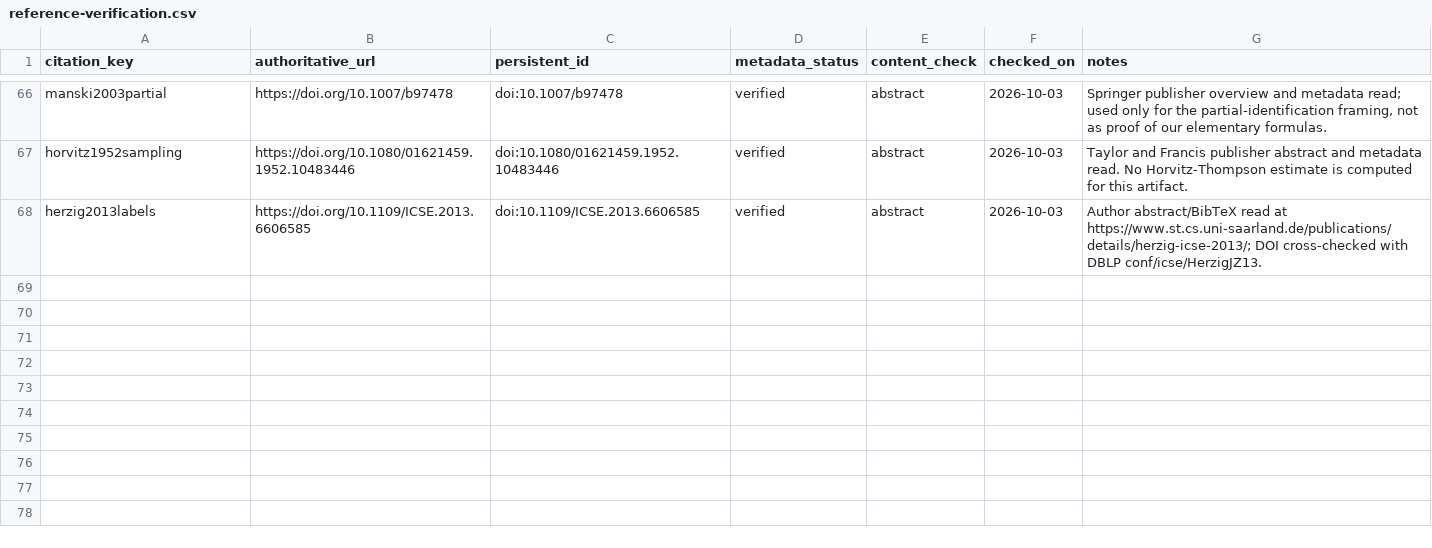
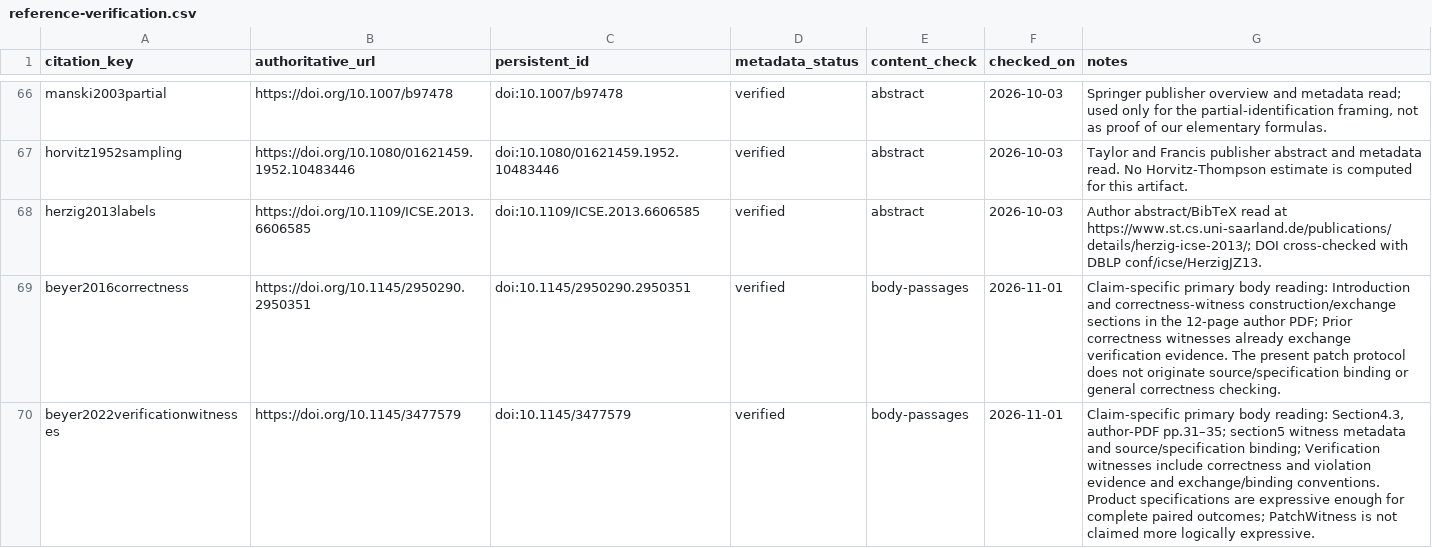
Before and after one commit to Haoyi-Zhang/PatchWitness, a CSV file: reference-verification.csv, drawn as a sheet; only a part is shown, gaps mark what is left out.

```diff
--- a/reference-verification.csv
+++ b/reference-verification.csv
@@ -68 +68,3 @@ horvitz1952sampling,https://doi.org/10.1080/01621459.1952.10483446,doi:10.1080/0
 herzig2013labels,https://doi.org/10.1109/ICSE.2013.6606585,doi:10.1109/ICSE.2013.6606585,verified,abstract,2026-10-03,Author abstract/BibTeX read at https://www.st.cs.uni-saarland.de/publications/details/herzig-icse-2013/; DOI cross-checked with DBLP conf/icse/HerzigJZ13.
+beyer2016correctness,https://doi.org/10.1145/2950290.2950351,doi:10.1145/2950290.2950351,verified,body-passages,2026-11-01,Claim-specific primary body reading: Introduction and correctness-witness construction/exchange sections in the 12-page author PDF; Prior correctness witnesses already exchange verification evidence. The present patch protocol does not originate source/specification binding or general correctness checking.
+beyer2022verificationwitnesses,https://doi.org/10.1145/3477579,doi:10.1145/3477579,verified,body-passages,2026-11-01,"Claim-specific primary body reading: Section4.3, author-PDF pp.31–35; section5 witness metadata and source/specification binding; Verification witnesses include correctness and violation evidence and exchange/binding conventions. Product specifications are expressive enough for complete paired outcomes; PatchWitness is not claimed more logically expressive."
```
Also changed, not shown: literature-screening.csv, 9 other files.
